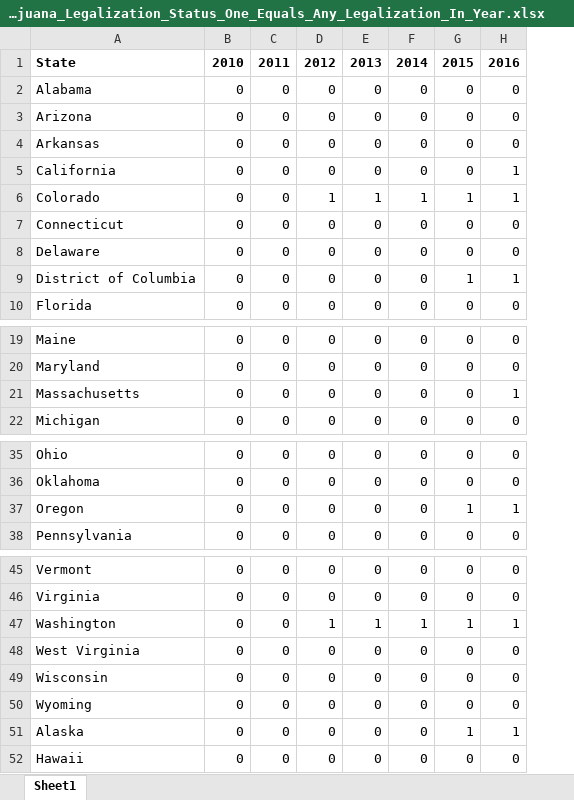
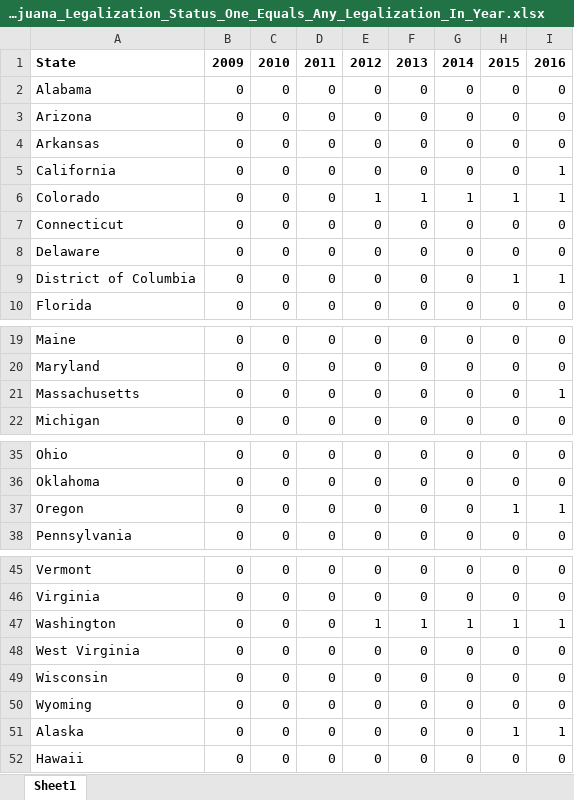
Before and after one commit to jessecwarren/Decriminalization_and_Disparities, an Excel workbook: Marijuana_Legalization_Status_One_Equals_Any_Legalization_In_Year.xlsx, sheet Sheet1, drawn as a sheet; only a part is shown, gaps mark what is left out; values as stored, in another font and other column widths than the file's, no borders; the diff names each change by its address in the sheet, - before the commit and + after, or states it on an @@ line.

```diff
--- a/Marijuana_Legalization_Status_One_Equals_Any_Legalization_In_Year.xlsx (sheet Sheet1)
+++ b/Marijuana_Legalization_Status_One_Equals_Any_Legalization_In_Year.xlsx (sheet Sheet1)
+column I, rows 1-10: 2016 | 0 | 0 | 0 | 1 | 1 | 0 | 0 | 1 | 0; rows 19-22: 0 | 0 | 1 | 0; rows 35-38: 0 | 0 | 1 | 0; rows 45-52: 0 | 0 | 1 | 0 | 0 | 0 | 1 | 0
-B1: 2010
+B1: 2009
-C1: 2011
+C1: 2010
-D1: 2012
+D1: 2011
-E1: 2013
+E1: 2012
-F1: 2014
+F1: 2013
-G1: 2015
+G1: 2014
-H1: 2016
+H1: 2015
-H5: 1
+H5: 0
-D6: 1
+D6: 0
-G9: 1
+G9: 0
-H21: 1
+H21: 0
-G37: 1
+G37: 0
-D47: 1
+D47: 0
-G51: 1
+G51: 0
```
Also changed, not shown: Marijuana_Decriminilization_Status_Fraction_Of_Year_Legalized.xlsx, Marijuana_Decriminilization_Status_Fraction_Of_Year_Legalized_by_city.xlsx, 7 other files.
